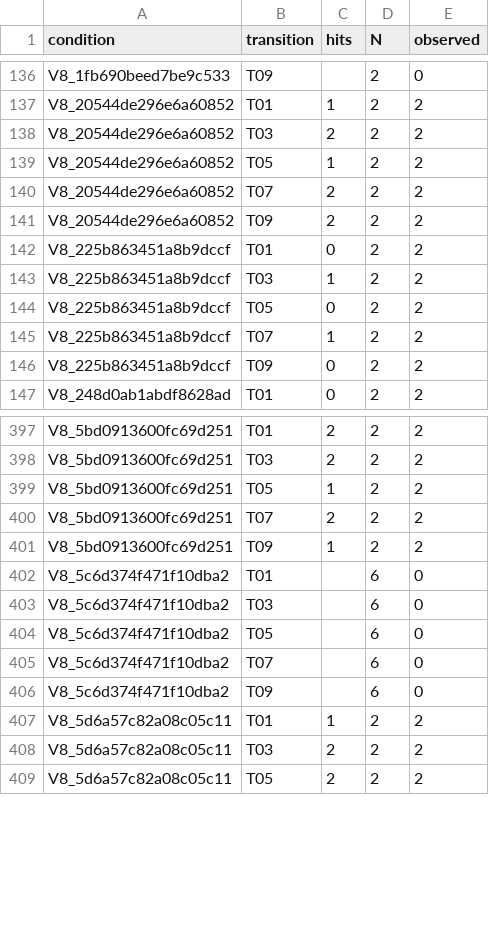
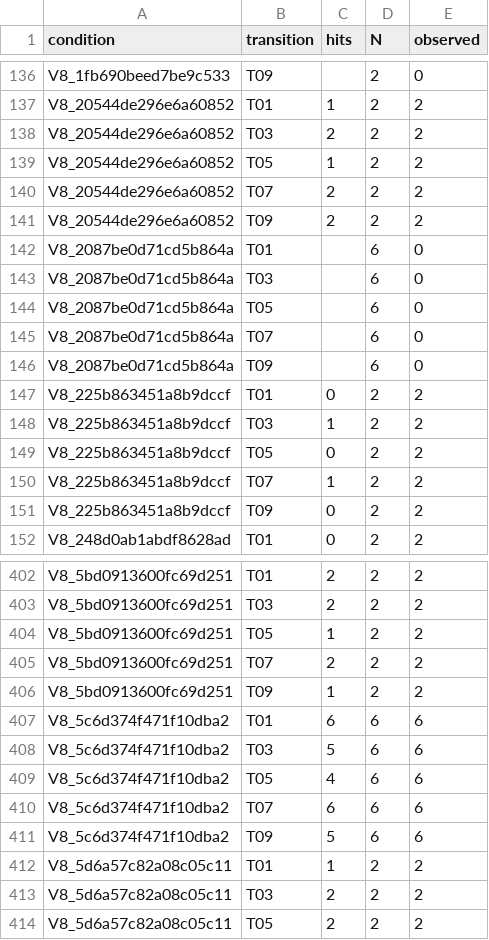
Before and after one commit to pe0-p1e/exper-tran, a CSV file: experiments/2026-10-a100-precommercial-v7-targeted-50/reports/v8_stage12_joint24h/reports/directions.csv, drawn as a sheet; only a part is shown, gaps mark what is left out.

```diff
--- a/experiments/2026-10-a100-precommercial-v7-targeted-50/reports/v8_stage12_joint24h/reports/directions.csv
+++ b/experiments/2026-10-a100-precommercial-v7-targeted-50/reports/v8_stage12_joint24h/reports/directions.csv
@@ -141,2 +141,7 @@ V8_20544de296e6a60852,T07,2,2,2
 V8_20544de296e6a60852,T09,2,2,2
+V8_2087be0d71cd5b864a,T01,,6,0
+V8_2087be0d71cd5b864a,T03,,6,0
+V8_2087be0d71cd5b864a,T05,,6,0
+V8_2087be0d71cd5b864a,T07,,6,0
+V8_2087be0d71cd5b864a,T09,,6,0
 V8_225b863451a8b9dccf,T01,0,2,2
@@ -401,7 +406,7 @@ V8_5bd0913600fc69d251,T07,2,2,2
 V8_5bd0913600fc69d251,T09,1,2,2
-V8_5c6d374f471f10dba2,T01,,6,0
-V8_5c6d374f471f10dba2,T03,,6,0
-V8_5c6d374f471f10dba2,T05,,6,0
-V8_5c6d374f471f10dba2,T07,,6,0
-V8_5c6d374f471f10dba2,T09,,6,0
+V8_5c6d374f471f10dba2,T01,6,6,6
+V8_5c6d374f471f10dba2,T03,5,6,6
+V8_5c6d374f471f10dba2,T05,4,6,6
+V8_5c6d374f471f10dba2,T07,6,6,6
+V8_5c6d374f471f10dba2,T09,5,6,6
 V8_5d6a57c82a08c05c11,T01,1,2,2
```
Also changed, not shown: experiments/2026-10-a100-precommercial-v7-targeted-50/reports/v8_stage12_joint24h/gradient_compatibility_aggregate.csv, experiments/2026-10-a100-precommercial-v7-targeted-50/reports/v8_stage12_joint24h/reports/conditions.csv, 7 other files.
